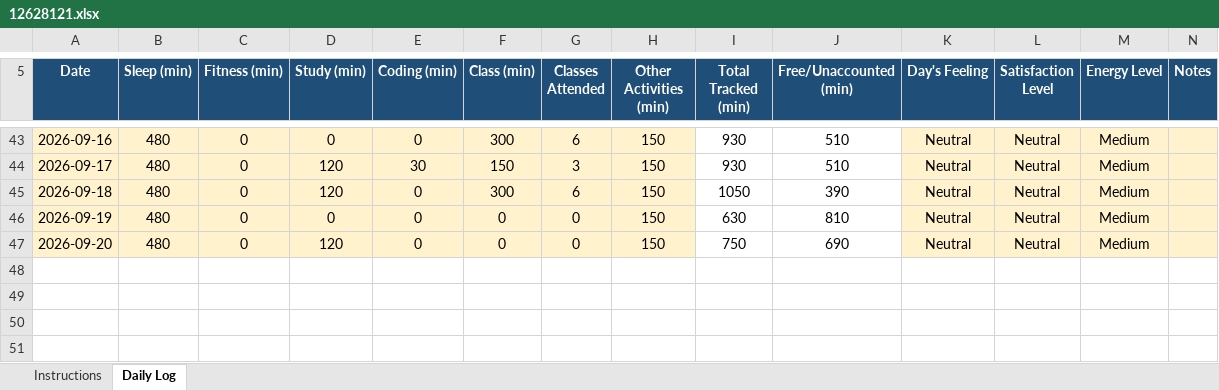
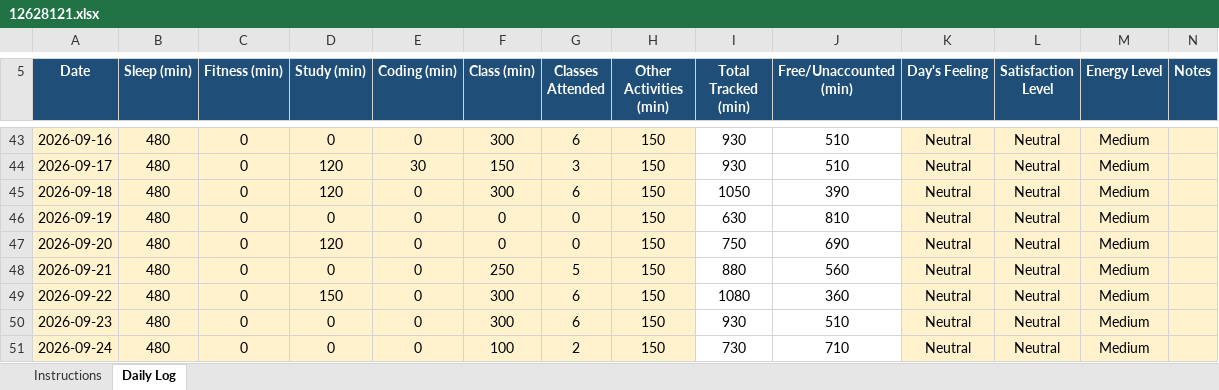
Before and after one commit to ayushshivam48/CAP776, an Excel workbook: 12628121.xlsx, sheet Daily Log, drawn as a sheet; only a part is shown, gaps mark what is left out; values as stored, in another font and other column widths than the file's, no borders; conditional formats not drawn; the diff names each change by its address in the sheet, - before the commit and + after, or states it on an @@ line.

Commit message:
14th commit

```diff
--- a/12628121.xlsx (sheet Daily Log)
+++ b/12628121.xlsx (sheet Daily Log)
+row 48: 2026-09-21 | 480 | 0 | 0 | 0 | 250 | 5 | 150 | 880 | 560 | Neutral | Neutral | Medium
+row 49: 2026-09-22 | 480 | 0 | 150 | 0 | 300 | 6 | 150 | 1080 | 360 | Neutral | Neutral | Medium
+row 50: 2026-09-23 | 480 | 0 | 0 | 0 | 300 | 6 | 150 | 930 | 510 | Neutral | Neutral | Medium
+row 51: 2026-09-24 | 480 | 0 | 0 | 0 | 100 | 2 | 150 | 730 | 710 | Neutral | Neutral | Medium
```
